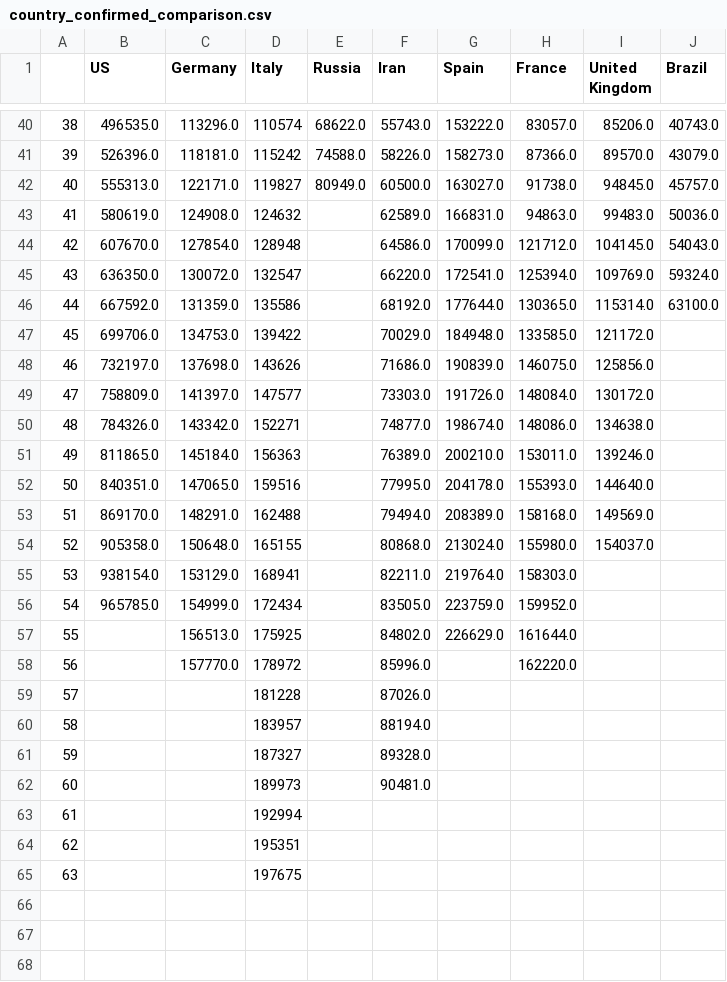
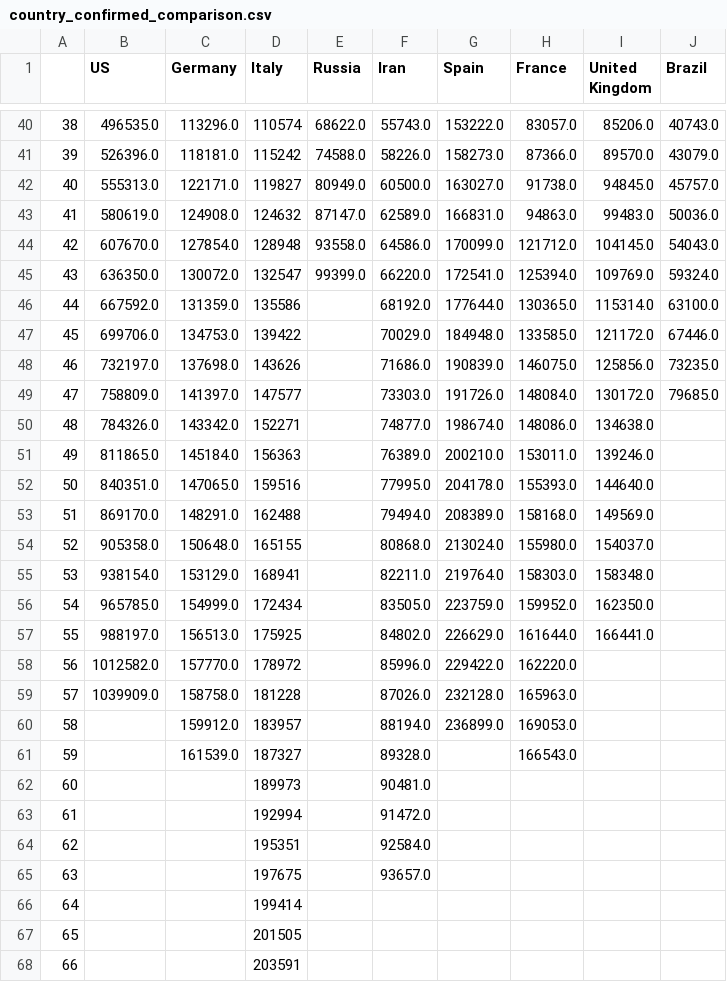
Before and after one commit to dmitripr/covid19, a CSV file: data/country_confirmed_comparison.csv, drawn as a sheet; only a part is shown, gaps mark what is left out; removed rows and columns are numbered as before the commit, all else as after; the diff names each change by its address in the sheet, - before the commit and + after, or states it on an @@ line.

```diff
--- a/data/country_confirmed_comparison.csv
+++ b/data/country_confirmed_comparison.csv
-E43 (Russia): (empty)
+E43 (Russia): 87147.0
-E44 (Russia): (empty)
+E44 (Russia): 93558.0
-E45 (Russia): (empty)
+E45 (Russia): 99399.0
-J47 (Brazil): (empty)
+J47 (Brazil): 67446.0
-J48 (Brazil): (empty)
+J48 (Brazil): 73235.0
-J49 (Brazil): (empty)
+J49 (Brazil): 79685.0
-I55 (United Kingdom): (empty)
+I55 (United Kingdom): 158348.0
-I56 (United Kingdom): (empty)
+I56 (United Kingdom): 162350.0
-B57 (US): (empty)
+B57 (US): 988197.0
-I57 (United Kingdom): (empty)
+I57 (United Kingdom): 166441.0
-B58 (US): (empty)
+B58 (US): 1012582.0
-G58 (Spain): (empty)
+G58 (Spain): 229422.0
-row 59: 57 |  |  | 181228 |  | 87026.0
-row 60: 58 |  |  | 183957 |  | 88194.0
-row 61: 59 |  |  | 187327 |  | 89328.0
+row 59: 57 | 1039909.0 | 158758.0 | 181228 |  | 87026.0 | 232128.0 | 165963.0
+row 60: 58 |  | 159912.0 | 183957 |  | 88194.0 | 236899.0 | 169053.0
+row 61: 59 |  | 161539.0 | 187327 |  | 89328.0 |  | 166543.0
+row 63: 61 |  |  | 192994 |  | 91472.0
+row 64: 62 |  |  | 195351 |  | 92584.0
+row 65: 63 |  |  | 197675 |  | 93657.0
@@ column A renumbered from row 66 down @@
-D66 (Italy): 192994
+D66 (Italy): 199414
-D67 (Italy): 195351
+D67 (Italy): 201505
-D68 (Italy): 197675
+D68 (Italy): 203591
```
Also changed, not shown: data/country_deaths_comparison.csv, data/predict_daily_growth_confirmed_comparison.csv, 10 other files.
